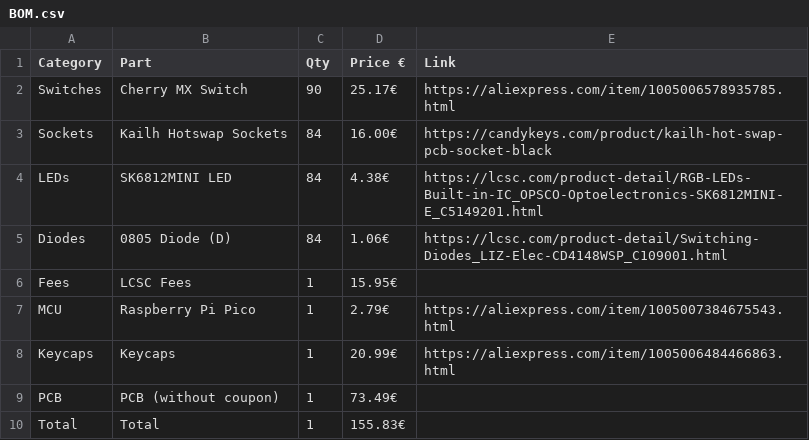
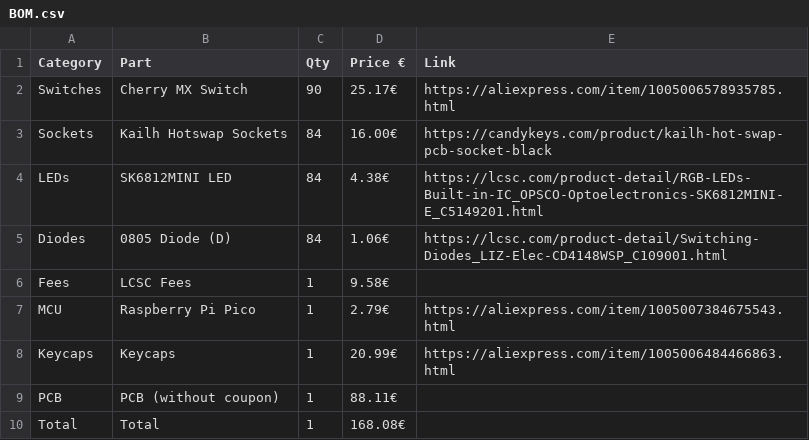
Before and after one commit to lumentae/lucenox, a CSV file: BOM.csv, drawn as a sheet.

```diff
--- a/BOM.csv
+++ b/BOM.csv
@@ -5,6 +5,6 @@ LEDs,SK6812MINI LED,84,4.38€,https://lcsc.com/product-detail/RGB-LEDs-Built-in
 Diodes,0805 Diode (D),84,1.06€,https://lcsc.com/product-detail/Switching-Diodes_LIZ-Elec-CD4148WSP_C109001.html
-Fees,LCSC Fees,1,15.95€,
+Fees,LCSC Fees,1,9.58€,
 MCU,Raspberry Pi Pico,1,2.79€,https://aliexpress.com/item/1005007384675543.html
 Keycaps,Keycaps,1,20.99€,https://aliexpress.com/item/1005006484466863.html
-PCB,PCB (without coupon),1,73.49€,
-Total,Total,1,155.83€,
+PCB,PCB (without coupon),1,88.11€,
+Total,Total,1,168.08€,
```
Also changed, not shown: 1 other file.
